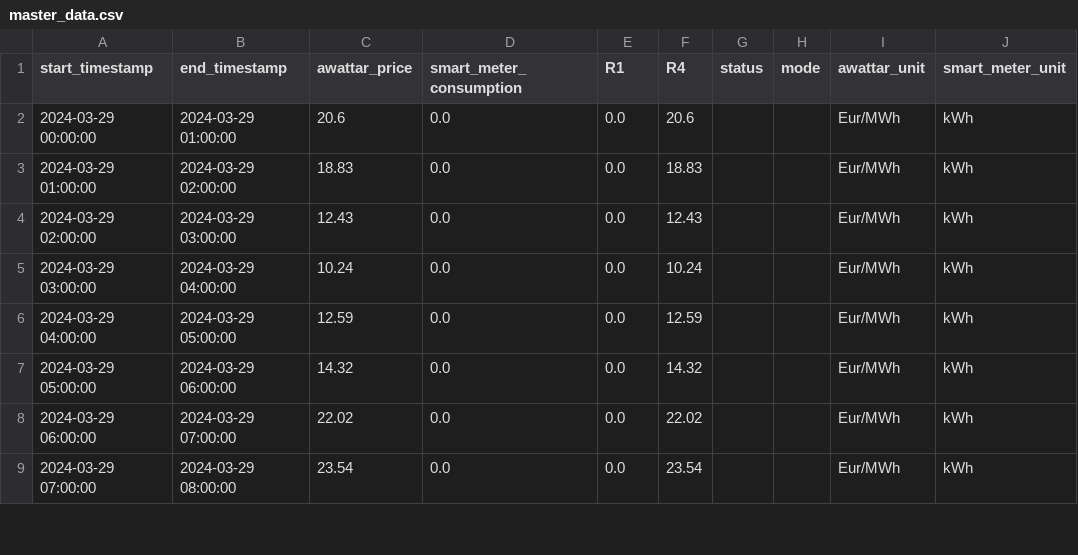
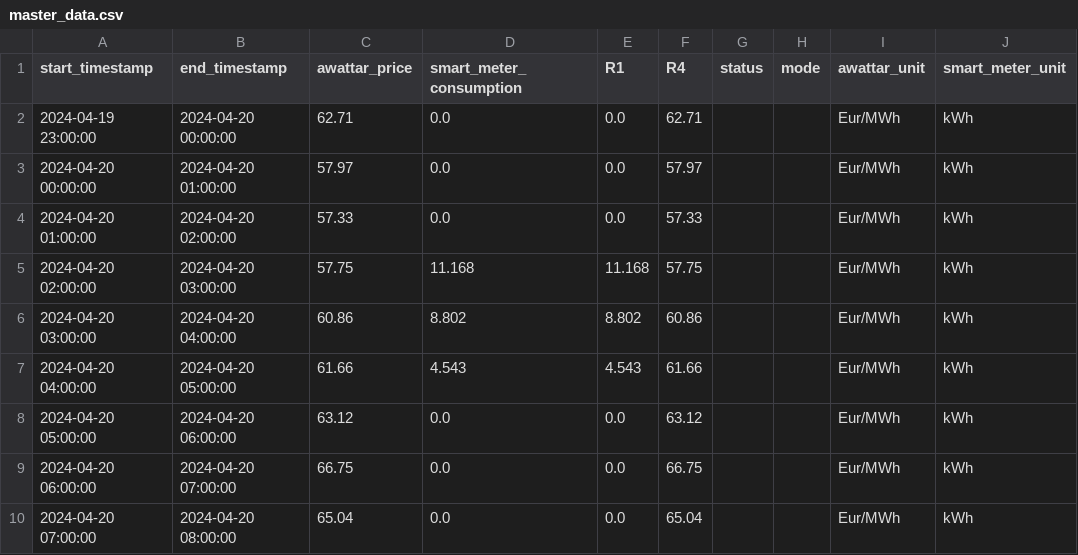
Before and after one commit to Harighs/smart_plug, a CSV file: dataset/master_data.csv, drawn as a sheet; only a part is shown; the diff covers the shown part only.

```diff
--- a/dataset/master_data.csv
+++ b/dataset/master_data.csv
@@ -1,9 +1,10 @@
 start_timestamp,end_timestamp,awattar_price,smart_meter_consumption,R1,R4,status,mode,awattar_unit,smart_meter_unit
-2024-03-29 00:00:00,2024-03-29 01:00:00,20.6,0.0,0.0,20.6,,,Eur/MWh,kWh
-2024-03-29 01:00:00,2024-03-29 02:00:00,18.83,0.0,0.0,18.83,,,Eur/MWh,kWh
-2024-03-29 02:00:00,2024-03-29 03:00:00,12.43,0.0,0.0,12.43,,,Eur/MWh,kWh
-2024-03-29 03:00:00,2024-03-29 04:00:00,10.24,0.0,0.0,10.24,,,Eur/MWh,kWh
-2024-03-29 04:00:00,2024-03-29 05:00:00,12.59,0.0,0.0,12.59,,,Eur/MWh,kWh
-2024-03-29 05:00:00,2024-03-29 06:00:00,14.32,0.0,0.0,14.32,,,Eur/MWh,kWh
-2024-03-29 06:00:00,2024-03-29 07:00:00,22.02,0.0,0.0,22.02,,,Eur/MWh,kWh
-2024-03-29 07:00:00,2024-03-29 08:00:00,23.54,0.0,0.0,23.54,,,Eur/MWh,kWh
+2024-04-19 23:00:00,2024-04-20 00:00:00,62.71,0.0,0.0,62.71,,,Eur/MWh,kWh
+2024-04-20 00:00:00,2024-04-20 01:00:00,57.97,0.0,0.0,57.97,,,Eur/MWh,kWh
+2024-04-20 01:00:00,2024-04-20 02:00:00,57.33,0.0,0.0,57.33,,,Eur/MWh,kWh
+2024-04-20 02:00:00,2024-04-20 03:00:00,57.75,11.168,11.168,57.75,,,Eur/MWh,kWh
+2024-04-20 03:00:00,2024-04-20 04:00:00,60.86,8.802,8.802,60.86,,,Eur/MWh,kWh
+2024-04-20 04:00:00,2024-04-20 05:00:00,61.66,4.543,4.543,61.66,,,Eur/MWh,kWh
+2024-04-20 05:00:00,2024-04-20 06:00:00,63.12,0.0,0.0,63.12,,,Eur/MWh,kWh
+2024-04-20 06:00:00,2024-04-20 07:00:00,66.75,0.0,0.0,66.75,,,Eur/MWh,kWh
+2024-04-20 07:00:00,2024-04-20 08:00:00,65.04,0.0,0.0,65.04,,,Eur/MWh,kWh
```
Also changed, not shown: 3 added rows, 4 removed rows and 48 edited cells elsewhere in this file, dataset/awattar_data.csv, dataset/awattar_data_automode.csv, 6 other files.
